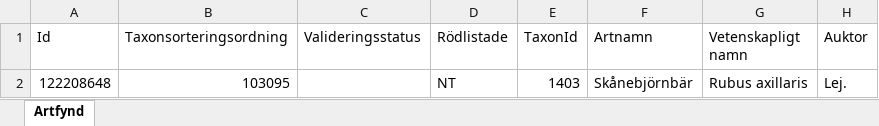
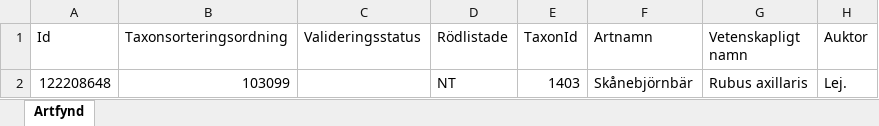
Before and after one commit to klasma/Logging_1283, an Excel workbook: artfynd/A 45832-2023 artfynd.xlsx, sheet Artfynd, drawn as a sheet; only a part is shown; values as stored, in another font and other column widths than the file's, no borders; the diff names each change by its address in the sheet, - before the commit and + after, or states it on an @@ line.

```diff
--- a/artfynd/A 45832-2023 artfynd.xlsx (sheet Artfynd)
+++ b/artfynd/A 45832-2023 artfynd.xlsx (sheet Artfynd)
-B2 (Taxonsorteringsordning): 103095
+B2 (Taxonsorteringsordning): 103099
```
Also changed, not shown: artfynd/A 13467-2023 artfynd.xlsx, artfynd/A 45325-2025 artfynd.xlsx, 15 other files.
